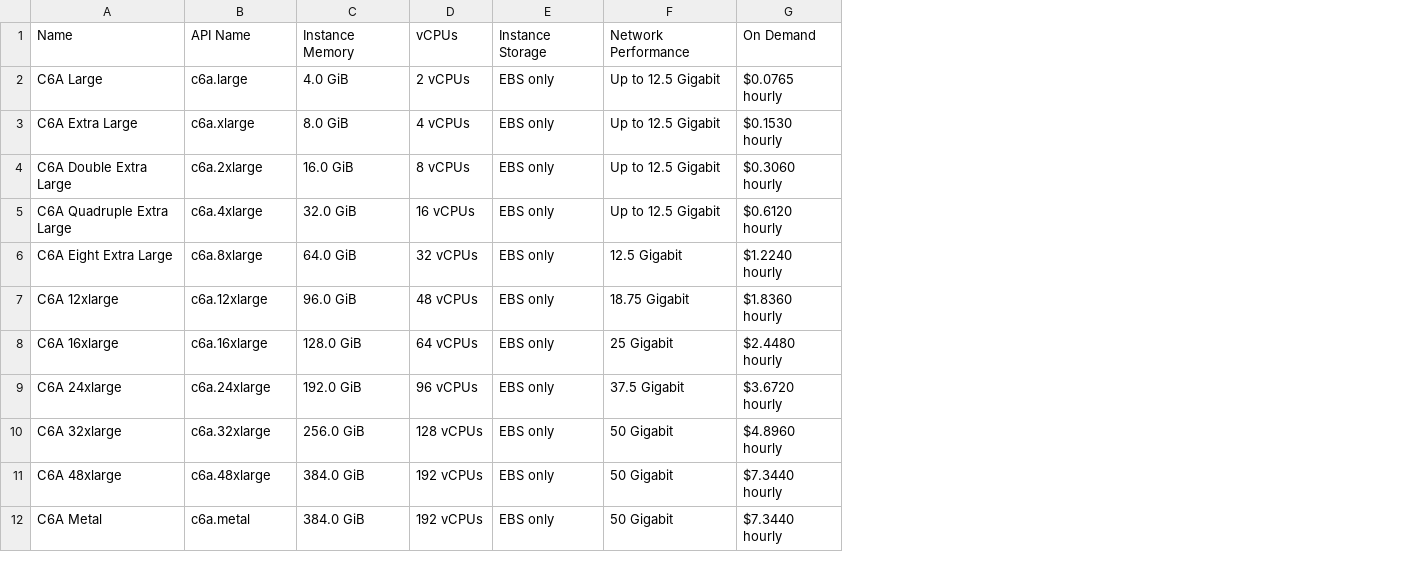
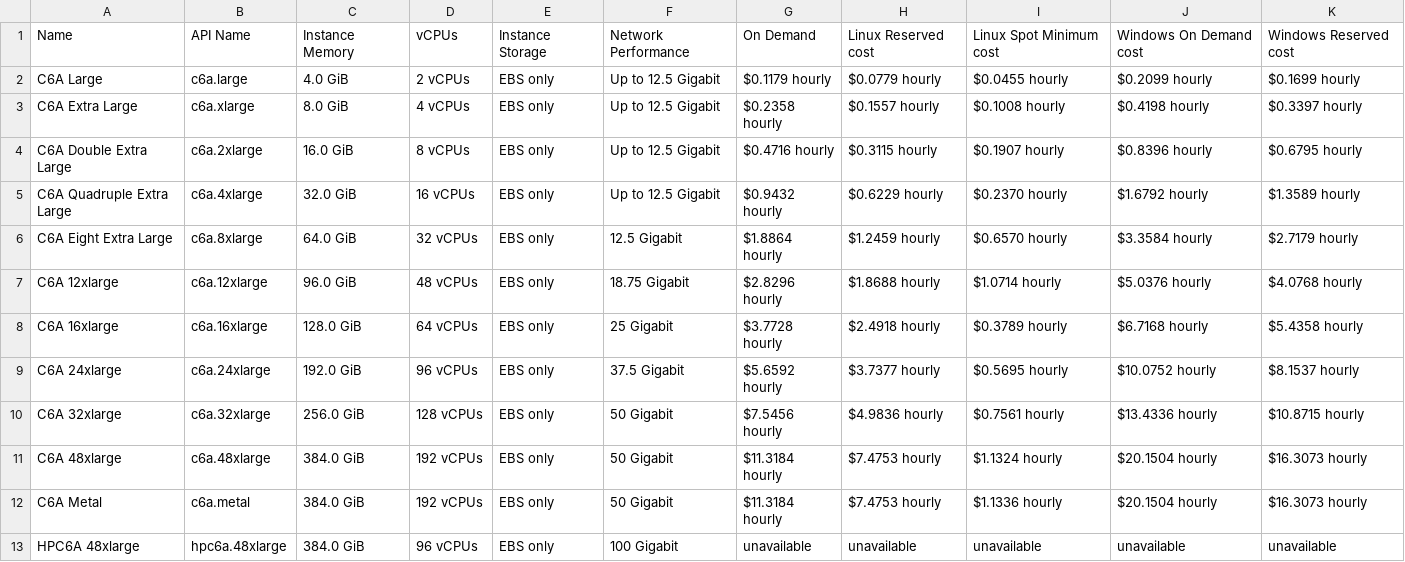
Before and after one commit to gilbertokoerbes/TCCII_Blockchain_Predict, a CSV file: Amazon EC2 Instance Comparison.csv, drawn as a sheet; removed rows and columns are numbered as before the commit, all else as after; the diff names each change by its address in the sheet, - before the commit and + after, or states it on an @@ line.

Commit message:
Arquivo de custos para sa-east-1

```diff
--- a/Amazon EC2 Instance Comparison.csv
+++ b/Amazon EC2 Instance Comparison.csv
-column G, rows 1-12: On Demand | $0.0765 hourly | $0.1530 hourly | $0.3060 hourly | $0.6120 hourly | $1.2240 hourly | $1.8360 hourly | $2.4480 hourly | $3.6720 hourly | $4.8960 hourly | $7.3440 hourly | $7.3440 hourly
+column G, rows 1-12: On Demand | $0.1179 hourly | $0.2358 hourly | $0.4716 hourly | $0.9432 hourly | $1.8864 hourly | $2.8296 hourly | $3.7728 hourly | $5.6592 hourly | $7.5456 hourly | $11.3184 hourly | $11.3184 hourly
+column H, rows 1-12: Linux Reserved cost | $0.0779 hourly | $0.1557 hourly | $0.3115 hourly | $0.6229 hourly | $1.2459 hourly | $1.8688 hourly | $2.4918 hourly | $3.7377 hourly | $4.9836 hourly | $7.4753 hourly | $7.4753 hourly
+column I, rows 1-12: Linux Spot Minimum cost | $0.0455 hourly | $0.1008 hourly | $0.1907 hourly | $0.2370 hourly | $0.6570 hourly | $1.0714 hourly | $0.3789 hourly | $0.5695 hourly | $0.7561 hourly | $1.1324 hourly | $1.1336 hourly
+column J, rows 1-12: Windows On Demand cost | $0.2099 hourly | $0.4198 hourly | $0.8396 hourly | $1.6792 hourly | $3.3584 hourly | $5.0376 hourly | $6.7168 hourly | $10.0752 hourly | $13.4336 hourly | $20.1504 hourly | $20.1504 hourly
+column K, rows 1-12: Windows Reserved cost | $0.1699 hourly | $0.3397 hourly | $0.6795 hourly | $1.3589 hourly | $2.7179 hourly | $4.0768 hourly | $5.4358 hourly | $8.1537 hourly | $10.8715 hourly | $16.3073 hourly | $16.3073 hourly
+row 13: HPC6A 48xlarge | hpc6a.48xlarge | 384.0 GiB | 96 vCPUs | EBS only | 100 Gigabit | unavailable | unavailable | unavailable | unavailable | unavailable
```
